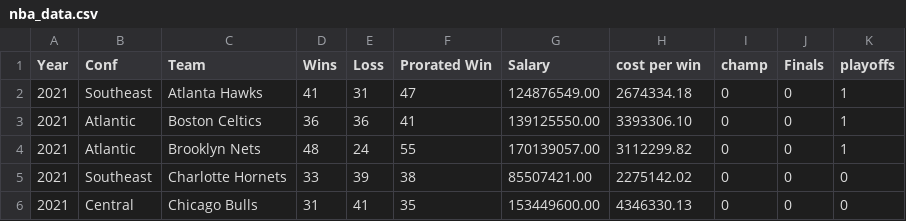
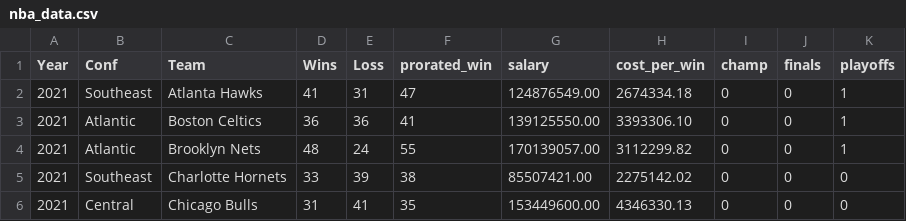
Before and after one commit to sab2232/narrative-viz, a CSV file: nba_data.csv, drawn as a sheet; only a part is shown.

Commit message:
Add files via upload

```diff
--- a/nba_data.csv
+++ b/nba_data.csv
@@ -1,2 +1,2 @@
-Year,Conf,Team,Wins,Loss,Prorated Win,Salary,cost per win,champ,Finals,playoffs
+Year,Conf,Team,Wins,Loss,prorated_win,salary,cost_per_win,champ,finals,playoffs
 2021,Southeast,Atlanta Hawks,41,31,47,124876549.00,2674334.18,0,0,1
```
